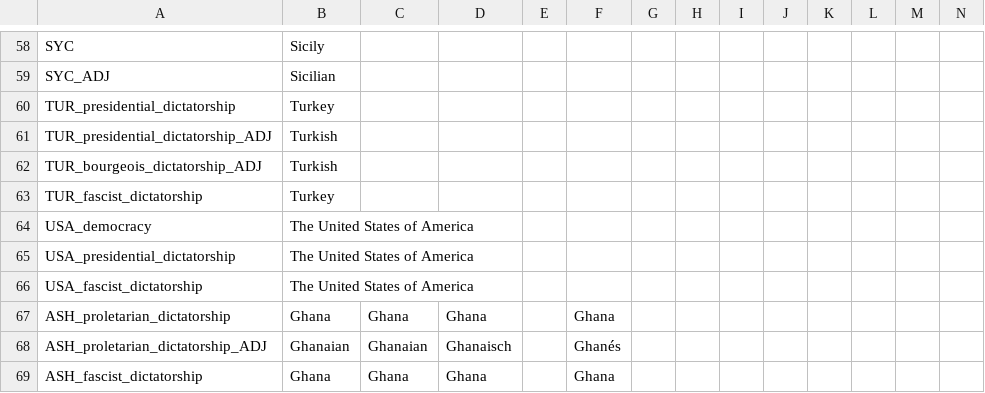
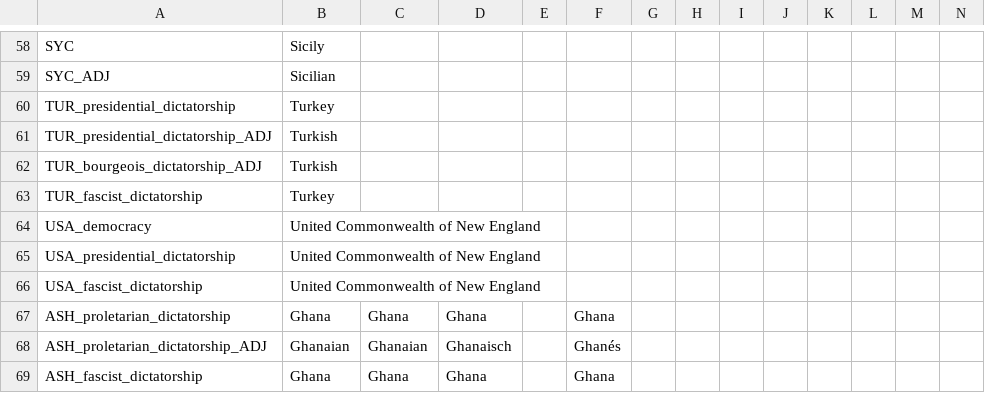
Before and after one commit to Remis932/Frederick-s-Nightmare-Mod, a CSV file: localisation/02_NNM_countries.csv, drawn as a sheet; only a part is shown, gaps mark what is left out.

```diff
--- a/localisation/02_NNM_countries.csv
+++ b/localisation/02_NNM_countries.csv
@@ -63,5 +63,5 @@ TUR_bourgeois_dictatorship_ADJ;Turkish;;;;;;;;;;;;;
 TUR_fascist_dictatorship;Turkey;;;;;;;;;;;;;
-USA_democracy;The United States of America;;;;;;;;;;;;;
-USA_presidential_dictatorship;The United States of America;;;;;;;;;;;;;
-USA_fascist_dictatorship;The United States of America;;;;;;;;;;;;;
+USA_democracy;United Commonwealth of New England;;;;;;;;;;;;;
+USA_presidential_dictatorship;United Commonwealth of New England;;;;;;;;;;;;;
+USA_fascist_dictatorship;United Commonwealth of New England;;;;;;;;;;;;;
 ASH_proletarian_dictatorship;Ghana;Ghana;Ghana;;Ghana;;;;;;;;;
```
Also changed, not shown: localisation/00_HPM_countries.csv, localisation/00_local_loc.csv, 24 other files.
